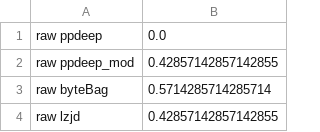
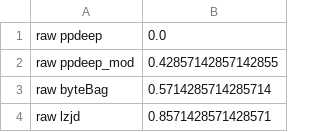
Before and after one commit to mrNuTz/ethereum-contract-similarity, a CSV file: runs/solcOptions/out/abis at 0.5.16 o1 runs200 separations.csv, drawn as a sheet; only a part is shown; the diff covers the shown part only.

```diff
--- a/runs/solcOptions/out/abis at 0.5.16 o1 runs200 separations.csv
+++ b/runs/solcOptions/out/abis at 0.5.16 o1 runs200 separations.csv
@@ -3,2 +3,2 @@ raw ppdeep_mod,0.42857142857142855
 raw byteBag,0.5714285714285714
-raw lzjd,0.42857142857142855
+raw lzjd,0.8571428571428571
```
Also changed, not shown: 5 added rows and 4 edited cells elsewhere in this file, runs/solcOptions/out/all separations.csv, runs/solcOptions/out/enabled at runs200 0.8.4 abi2 correlations.csv, 27 other files.
